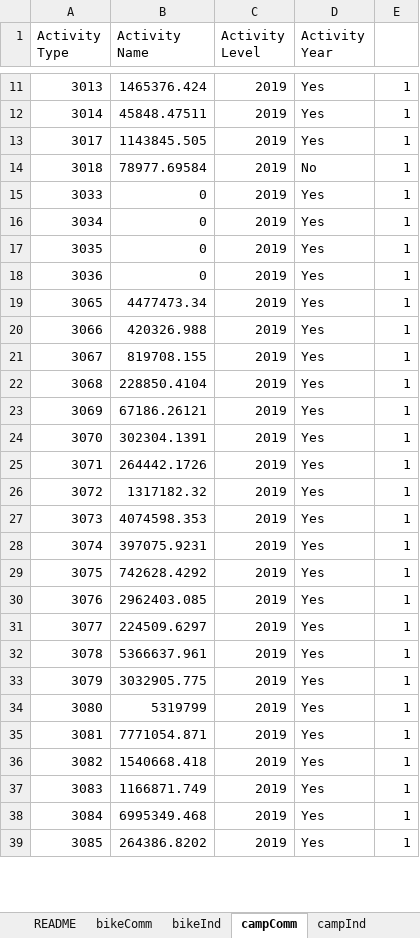
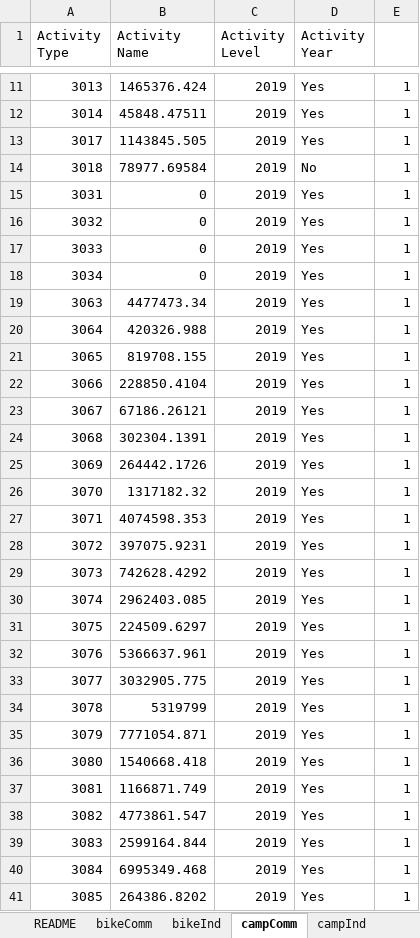
Before and after one commit to southwick-associates/B4W-19-01, an Excel workbook: data/processed/implan-import.xlsx, sheet campComm, drawn as a sheet; only a part is shown, gaps mark what is left out; values as stored, in another font and other column widths than the file's, no borders; addresses are those after the commit; the diff covers the shown part only; the diff names each change by its address in the sheet, - before the commit and + after, or states it on an @@ line.

```diff
--- a/data/processed/implan-import.xlsx (sheet campComm)
+++ b/data/processed/implan-import.xlsx (sheet campComm)
+row 15: 3031 | 0 | 2019 | Yes | 1
+row 16: 3032 | 0 | 2019 | Yes | 1
-A19 (Activity Type): 3035
+A19 (Activity Type): 3063
-B19 (Activity Name): 0
+B19 (Activity Name): 4477473.34
-A20 (Activity Type): 3036
+A20 (Activity Type): 3064
-B20 (Activity Name): 0
+B20 (Activity Name): 420326.988
-B21 (Activity Name): 4477473.34
+B21 (Activity Name): 819708.155
-B22 (Activity Name): 420326.988
+B22 (Activity Name): 228850.4104
-B23 (Activity Name): 819708.155
+B23 (Activity Name): 67186.26121
-B24 (Activity Name): 228850.4104
+B24 (Activity Name): 302304.1391
-B25 (Activity Name): 67186.26121
+B25 (Activity Name): 264442.1726
-B26 (Activity Name): 302304.1391
+B26 (Activity Name): 1317182.32
-B27 (Activity Name): 264442.1726
+B27 (Activity Name): 4074598.353
-B28 (Activity Name): 1317182.32
+B28 (Activity Name): 397075.9231
-B29 (Activity Name): 4074598.353
+B29 (Activity Name): 742628.4292
-B30 (Activity Name): 397075.9231
+B30 (Activity Name): 2962403.085
-B31 (Activity Name): 742628.4292
+B31 (Activity Name): 224509.6297
-B32 (Activity Name): 2962403.085
+B32 (Activity Name): 5366637.961
-B33 (Activity Name): 224509.6297
+B33 (Activity Name): 3032905.775
-B34 (Activity Name): 5366637.961
+B34 (Activity Name): 5319799
-B35 (Activity Name): 3032905.775
+B35 (Activity Name): 7771054.871
-B36 (Activity Name): 5319799
+B36 (Activity Name): 1540668.418
-B37 (Activity Name): 7771054.871
+B37 (Activity Name): 1166871.749
-B38 (Activity Name): 1540668.418
+B38 (Activity Name): 4773861.547
-B39 (Activity Name): 1166871.749
+B39 (Activity Name): 2599164.844
```
Also changed, not shown: 15 added rows, 8 removed rows and 56 edited cells elsewhere in this sheet, sheet wildlifeComm, sheet waterComm, sheet fishComm, sheet huntComm, sheet bikeComm, sheet trailComm, 12 more sheets, 5 other files.
